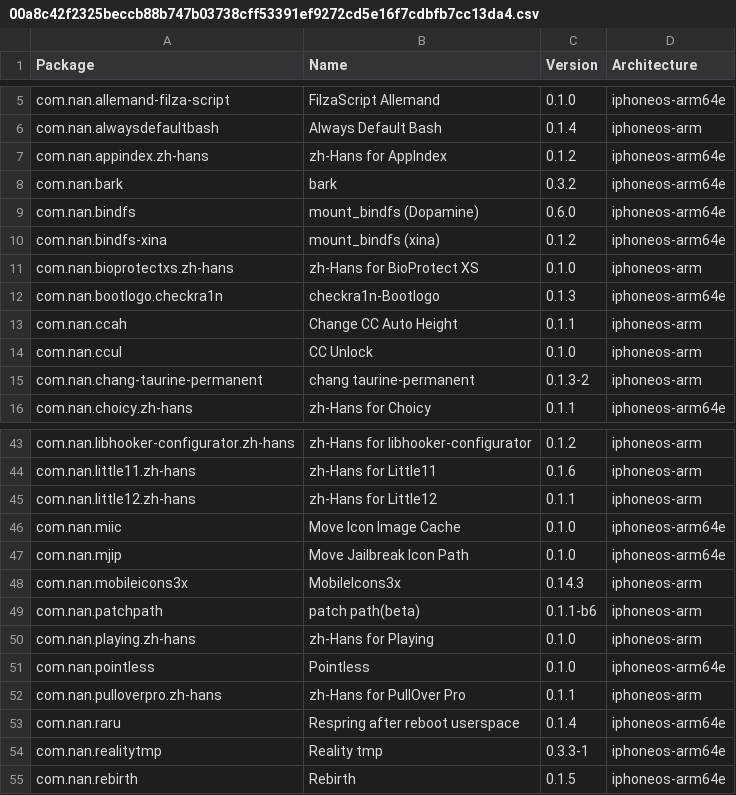
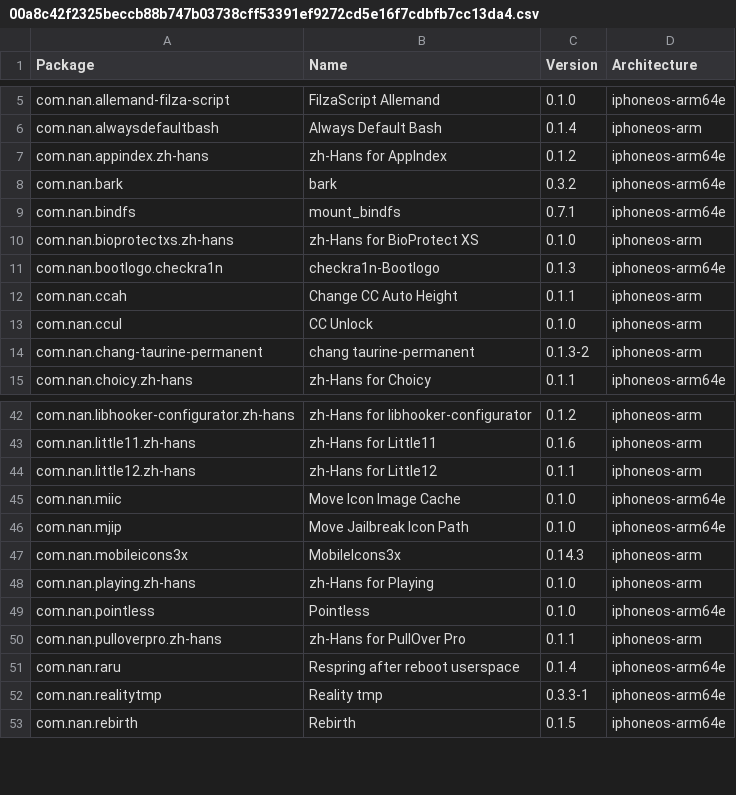
Before and after one commit to invalidunit/crc_bark, a CSV file: Library/Caches/com.nan.crc/00a8c42f2325beccb88b747b03738cff53391ef9272cd5e16f7cdbfb7cc13da4.csv, drawn as a sheet; only a part is shown, gaps mark what is left out.

```diff
--- a/Library/Caches/com.nan.crc/00a8c42f2325beccb88b747b03738cff53391ef9272cd5e16f7cdbfb7cc13da4.csv
+++ b/Library/Caches/com.nan.crc/00a8c42f2325beccb88b747b03738cff53391ef9272cd5e16f7cdbfb7cc13da4.csv
@@ -8,4 +8,3 @@ com.nan.appindex.zh-hans,zh-Hans for AppIndex,0.1.2,iphoneos-arm64e
 com.nan.bark,bark,0.3.2,iphoneos-arm64e
-com.nan.bindfs,mount_bindfs (Dopamine),0.6.0,iphoneos-arm64e
-com.nan.bindfs-xina,mount_bindfs (xina),0.1.2,iphoneos-arm64e
+com.nan.bindfs,mount_bindfs,0.7.1,iphoneos-arm64e
 com.nan.bioprotectxs.zh-hans,zh-Hans for BioProtect XS,0.1.0,iphoneos-arm
@@ -48,3 +47,2 @@ com.nan.mjip,Move Jailbreak Icon Path,0.1.0,iphoneos-arm64e
 com.nan.mobileicons3x,MobileIcons3x,0.14.3,iphoneos-arm
-com.nan.patchpath,patch path(beta),0.1.1-b6,iphoneos-arm
 com.nan.playing.zh-hans,zh-Hans for Playing,0.1.0,iphoneos-arm
```
Also changed, not shown: Library/Caches/com.nan.crc/5955f11057cbf31ca2ac3620a1be6dfe5b69dd4edd2714f225e3bb363c636dc5.csv.
